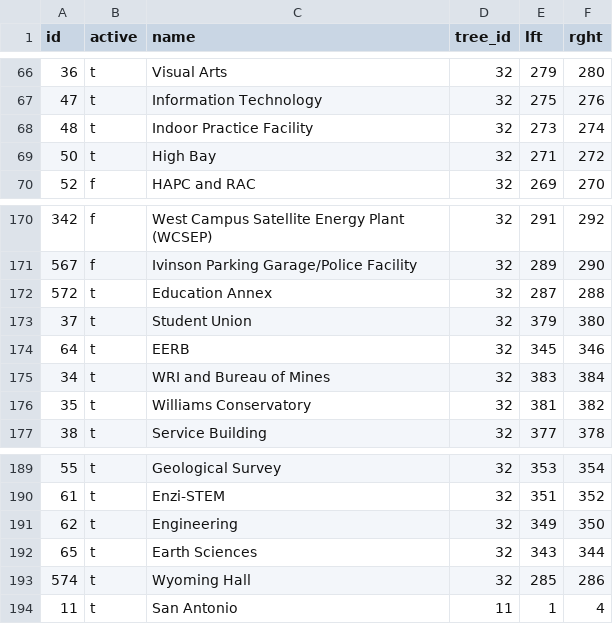
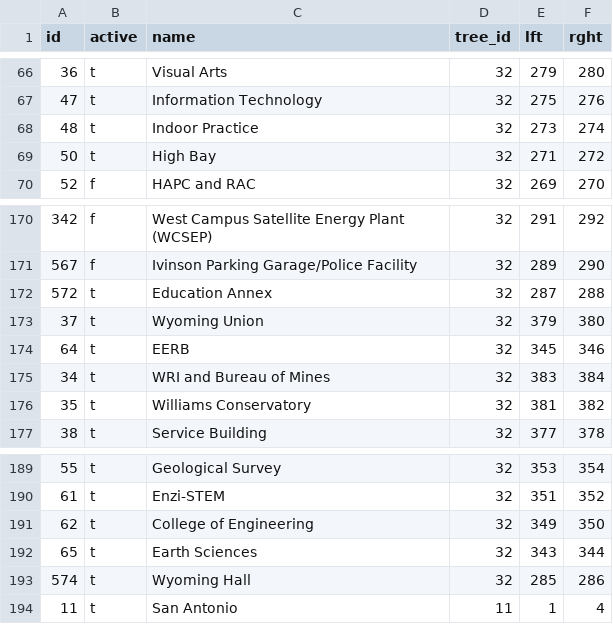
Before and after one commit to missionloyd/heartbeat, a CSV file: data/asset.csv, drawn as a sheet; only a part is shown, gaps mark what is left out.

```diff
--- a/data/asset.csv
+++ b/data/asset.csv
@@ -67,3 +67,3 @@ id|active|name|tree_id|lft|rght|
 47|t|Information Technology|32|275|276
-48|t|Indoor Practice Facility|32|273|274
+48|t|Indoor Practice|32|273|274
 50|t|High Bay|32|271|272
@@ -172,3 +172,3 @@ id|active|name|tree_id|lft|rght|
 572|t|Education Annex|32|287|288
-37|t|Student Union|32|379|380
+37|t|Wyoming Union|32|379|380
 64|t|EERB|32|345|346
@@ -190,3 +190,3 @@ id|active|name|tree_id|lft|rght|
 61|t|Enzi-STEM|32|351|352
-62|t|Engineering|32|349|350
+62|t|College of Engineering|32|349|350
 65|t|Earth Sciences|32|343|344
```
Also changed, not shown: 10 other files.
